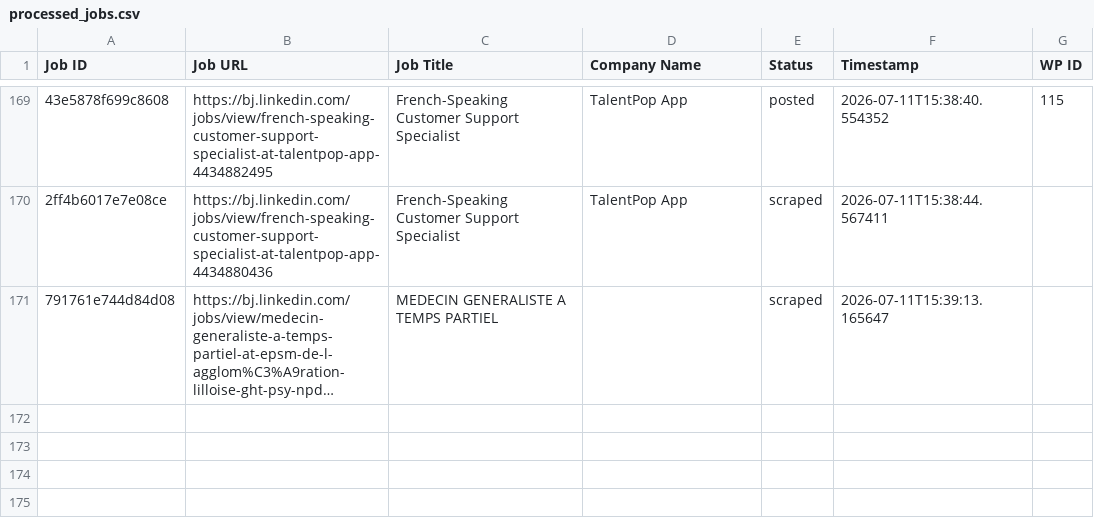
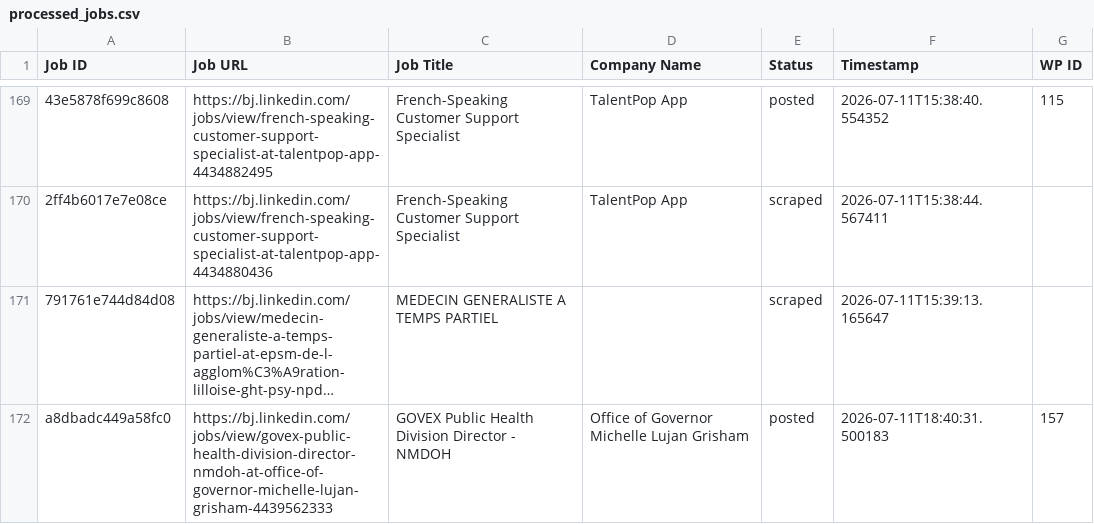
Before and after one commit to mimusdesign/bj, a CSV file: processed_jobs.csv, drawn as a sheet; only a part is shown, gaps mark what is left out; long unchanged cells end in …; the diff names each change by its address in the sheet, - before the commit and + after, or states it on an @@ line.

```diff
--- a/processed_jobs.csv
+++ b/processed_jobs.csv
+row 172: a8dbadc449a58fc0 | https://bj.linkedin.com/jobs/view/govex-public-health-division-director-nmdoh-at-office-of-governor-michelle-lujan-grisham-4439562333 | GOVEX Public Health Division Director - NMDOH | Office of Governor Michelle Lujan Grisham | posted | 2026-07-11T18:40:31.500183 | 157
```
